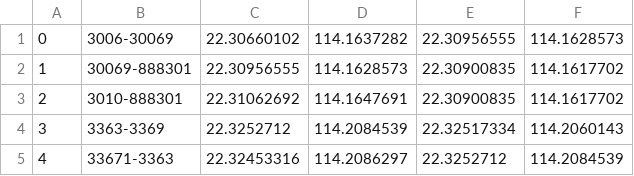
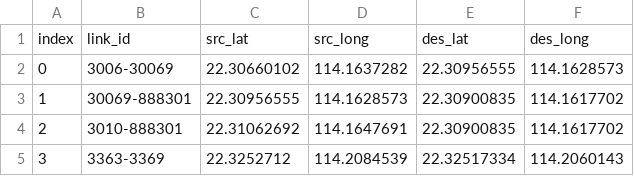
Before and after one commit to sohailykhan94/predictionio-app-server, a CSV file: speedMap_final.csv, drawn as a sheet; only a part is shown; the shorter side is filled out with more unchanged rows; the diff names each change by its address in the sheet, - before the commit and + after, or states it on an @@ line.

```diff
--- a/speedMap_final.csv
+++ b/speedMap_final.csv
+row 1: index | link_id | src_lat | src_long | des_lat | des_long
```
Also changed, not shown: 3 other files.
